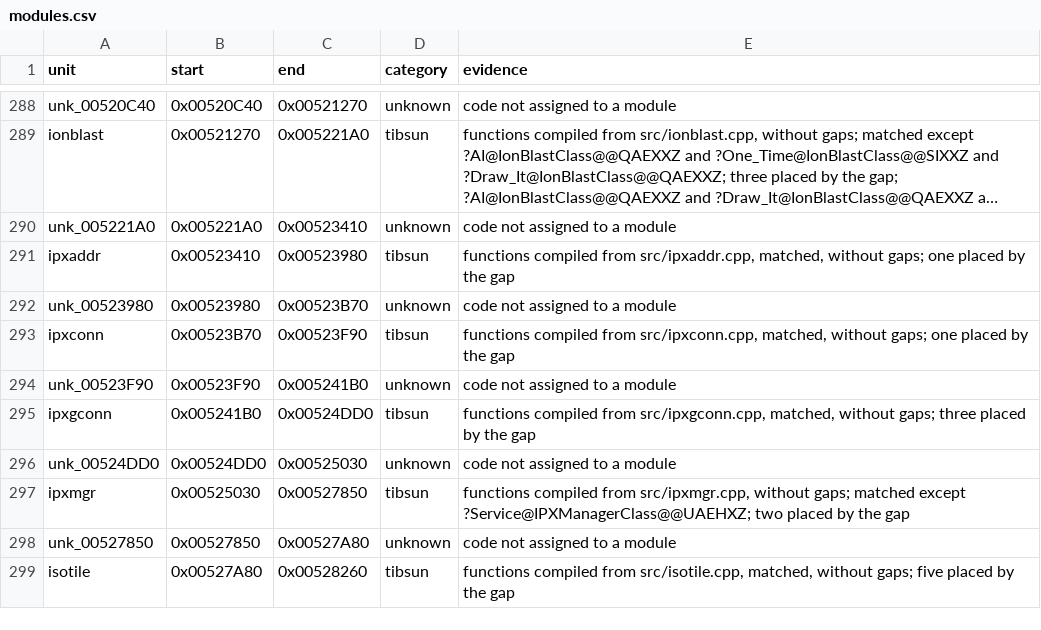
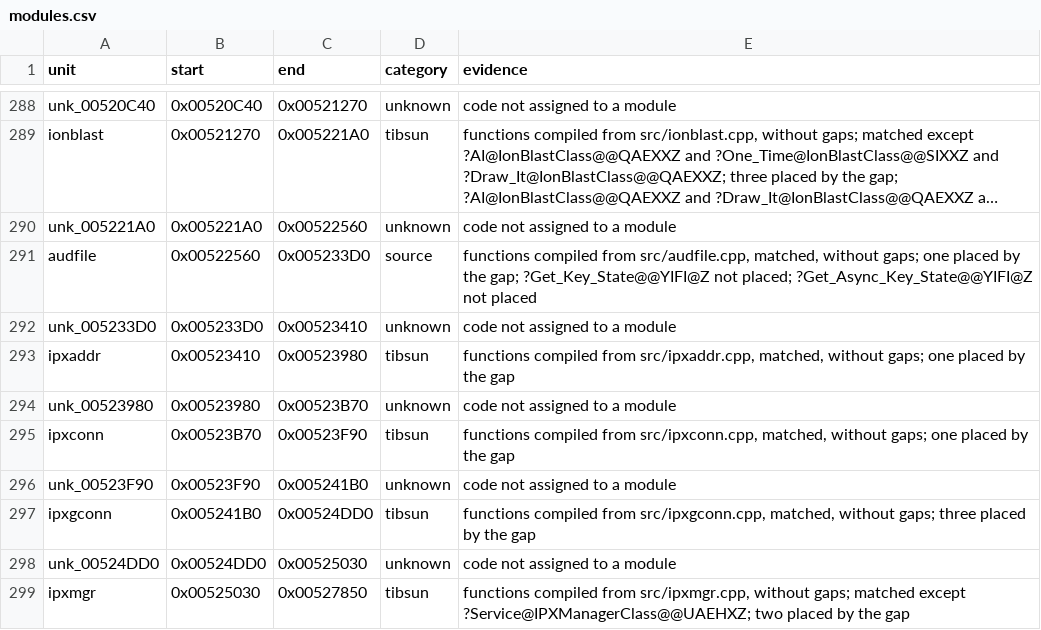
Before and after one commit to meastes/RedAlert2, a CSV file: config/ra2-1.006/modules.csv, drawn as a sheet; only a part is shown, gaps mark what is left out; the shorter side is filled out with more unchanged rows; long unchanged cells end in …; the diff names each change by its address in the sheet, - before the commit and + after, or states it on an @@ line.

```diff
--- a/config/ra2-1.006/modules.csv
+++ b/config/ra2-1.006/modules.csv
-C290 (end): 0x00523410
+C290 (end): 0x00522560
+row 291: audfile | 0x00522560 | 0x005233D0 | source | functions compiled from src/audfile.cpp, matched, without gaps; one placed by the gap; ?Get_Key_State@@YIFI@Z not placed; ?Get_Async_Key_State@@YIFI@Z not placed
+row 292: unk_005233D0 | 0x005233D0 | 0x00523410 | unknown | code not assigned to a module
```
Also changed, not shown: config/ra2-1.006/functions.csv, 1 other file.
